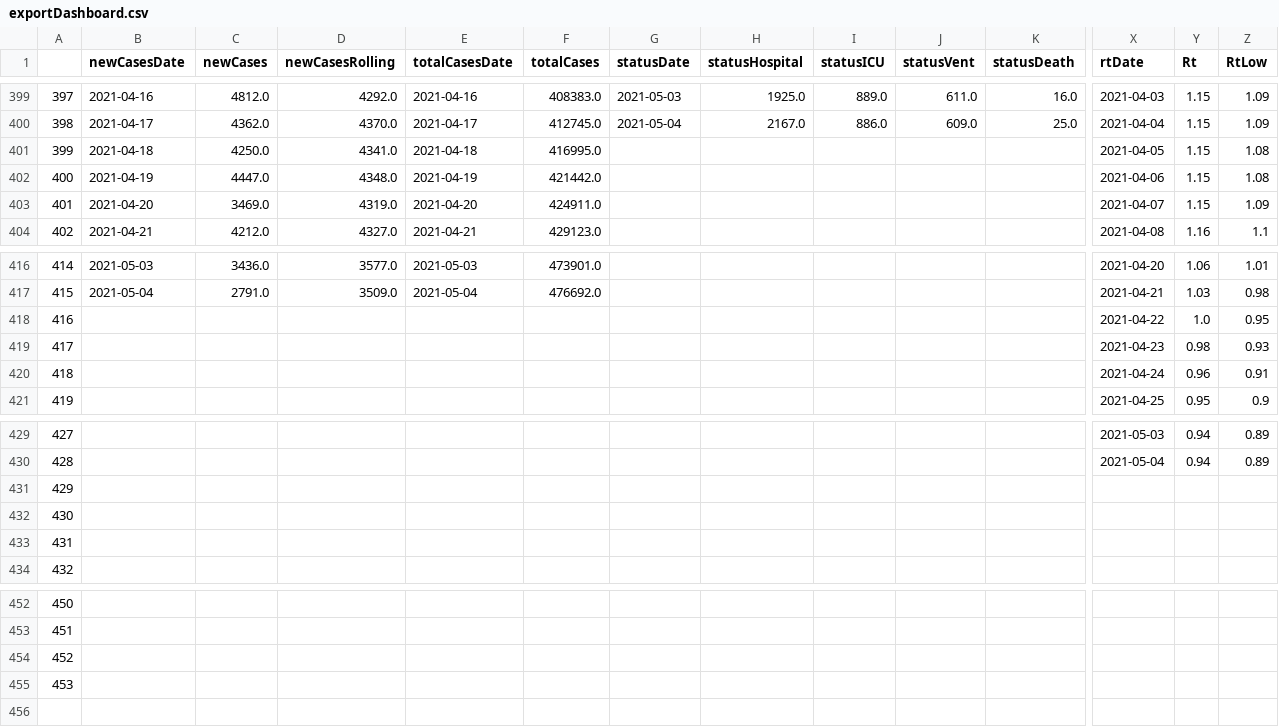
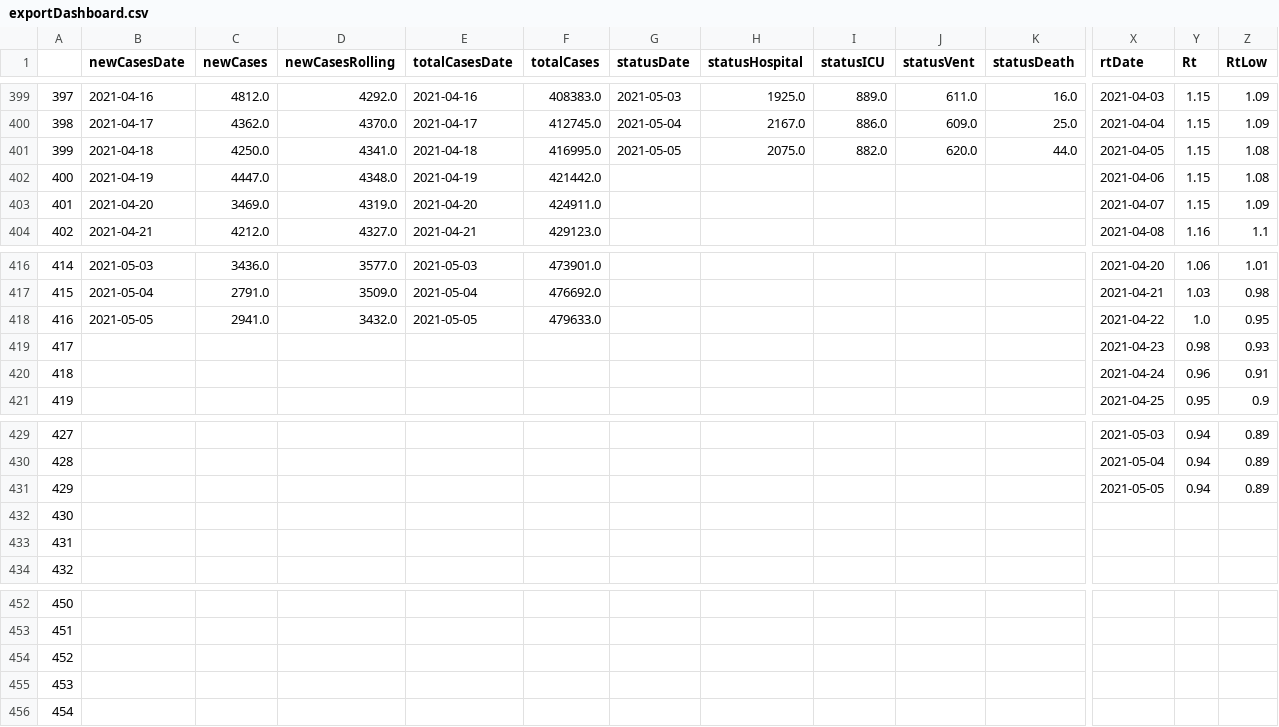
Before and after one commit to aaljaish/covid-19, a CSV file: exportDashboard.csv, drawn as a sheet; only a part is shown, gaps mark what is left out; rows hold the shown columns only; the diff covers the shown part only; the diff names each change by its address in the sheet, - before the commit and + after, or states it on an @@ line.

Commit message:
Ontario COVID-19 Provincial Data Summaries

```diff
--- a/exportDashboard.csv
+++ b/exportDashboard.csv
-G401 (statusDate): (empty)
+G401 (statusDate): 2021-05-05
-H401 (statusHospital): (empty)
+H401 (statusHospital): 2075.0
-I401 (statusICU): (empty)
+I401 (statusICU): 882.0
-J401 (statusVent): (empty)
+J401 (statusVent): 620.0
-K401 (statusDeath): (empty)
+K401 (statusDeath): 44.0
-B418 (newCasesDate): (empty)
+B418 (newCasesDate): 2021-05-05
-C418 (newCases): (empty)
+C418 (newCases): 2941.0
-D418 (newCasesRolling): (empty)
+D418 (newCasesRolling): 3432.0
-E418 (totalCasesDate): (empty)
+E418 (totalCasesDate): 2021-05-05
-F418 (totalCases): (empty)
+F418 (totalCases): 479633.0
-X431 (rtDate): (empty)
+X431 (rtDate): 2021-05-05
-Y431 (Rt): (empty)
+Y431 (Rt): 0.94
-Z431 (RtLow): (empty)
+Z431 (RtLow): 0.89
+row 456: 454
```
Also changed, not shown: 9 edited cells elsewhere in this file.
